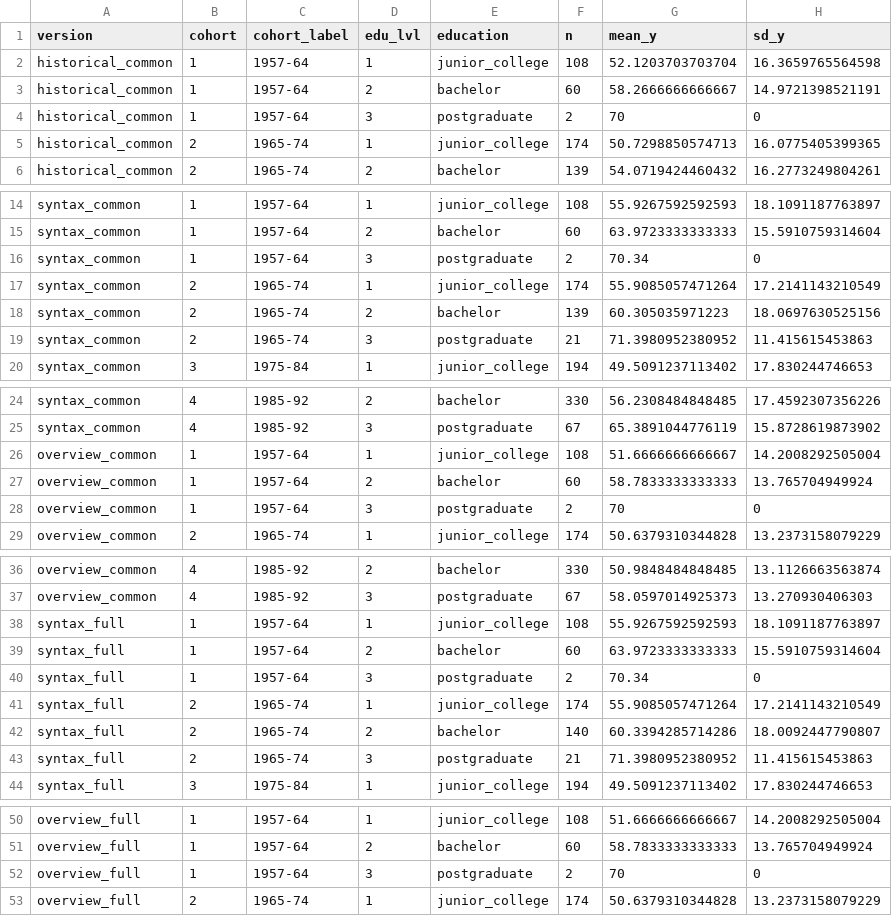
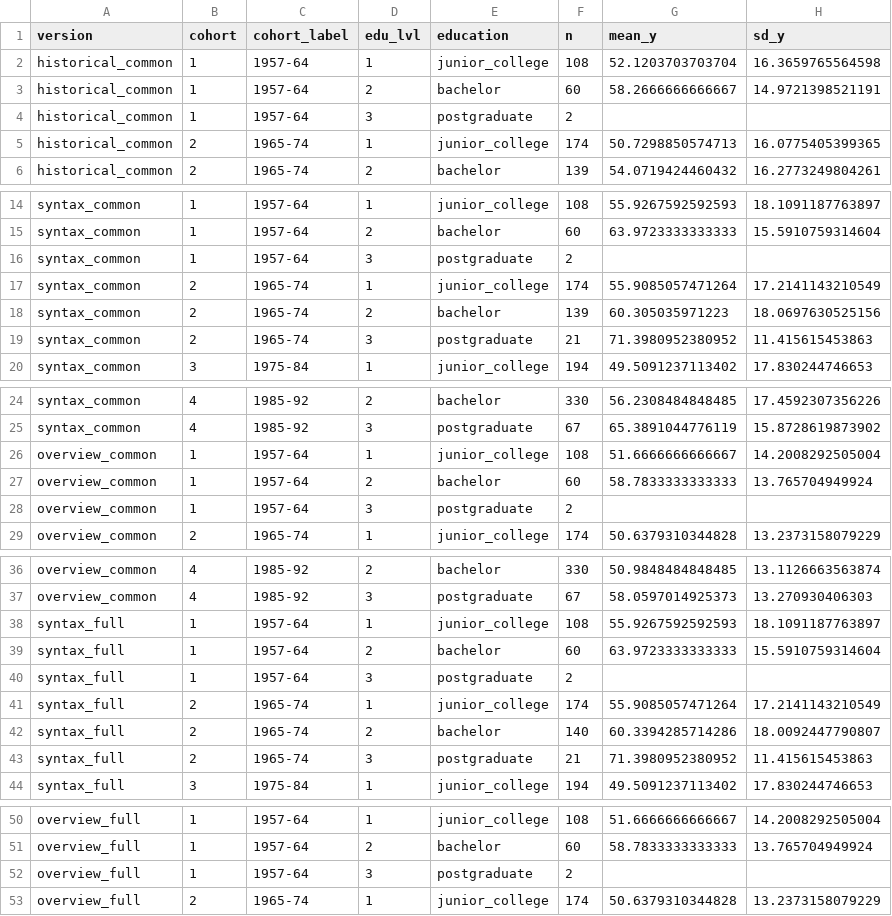
Before and after one commit to minghaoyang-research/education-stratification-china, a CSV file: output/isei_model_comparison/06_cohort_education_descriptives.csv, drawn as a sheet; only a part is shown, gaps mark what is left out.

```diff
--- a/output/isei_model_comparison/06_cohort_education_descriptives.csv
+++ b/output/isei_model_comparison/06_cohort_education_descriptives.csv
@@ -3,3 +3,3 @@
 "historical_common",1,"1957-64",2,"bachelor",60,58.2666666666667,14.9721398521191
-"historical_common",1,"1957-64",3,"postgraduate",2,70,0
+"historical_common",1,"1957-64",3,"postgraduate",2,,
 "historical_common",2,"1965-74",1,"junior_college",174,50.7298850574713,16.0775405399365
@@ -15,3 +15,3 @@
 "syntax_common",1,"1957-64",2,"bachelor",60,63.9723333333333,15.5910759314604
-"syntax_common",1,"1957-64",3,"postgraduate",2,70.34,0
+"syntax_common",1,"1957-64",3,"postgraduate",2,,
 "syntax_common",2,"1965-74",1,"junior_college",174,55.9085057471264,17.2141143210549
@@ -27,3 +27,3 @@
 "overview_common",1,"1957-64",2,"bachelor",60,58.7833333333333,13.765704949924
-"overview_common",1,"1957-64",3,"postgraduate",2,70,0
+"overview_common",1,"1957-64",3,"postgraduate",2,,
 "overview_common",2,"1965-74",1,"junior_college",174,50.6379310344828,13.2373158079229
@@ -39,3 +39,3 @@
 "syntax_full",1,"1957-64",2,"bachelor",60,63.9723333333333,15.5910759314604
-"syntax_full",1,"1957-64",3,"postgraduate",2,70.34,0
+"syntax_full",1,"1957-64",3,"postgraduate",2,,
 "syntax_full",2,"1965-74",1,"junior_college",174,55.9085057471264,17.2141143210549
@@ -51,3 +51,3 @@
 "overview_full",1,"1957-64",2,"bachelor",60,58.7833333333333,13.765704949924
-"overview_full",1,"1957-64",3,"postgraduate",2,70,0
+"overview_full",1,"1957-64",3,"postgraduate",2,,
 "overview_full",2,"1965-74",1,"junior_college",174,50.6379310344828,13.2373158079229
```
Also changed, not shown: output/model_diagnostics/07_model6_sparse_cell.csv, 5 other files.
